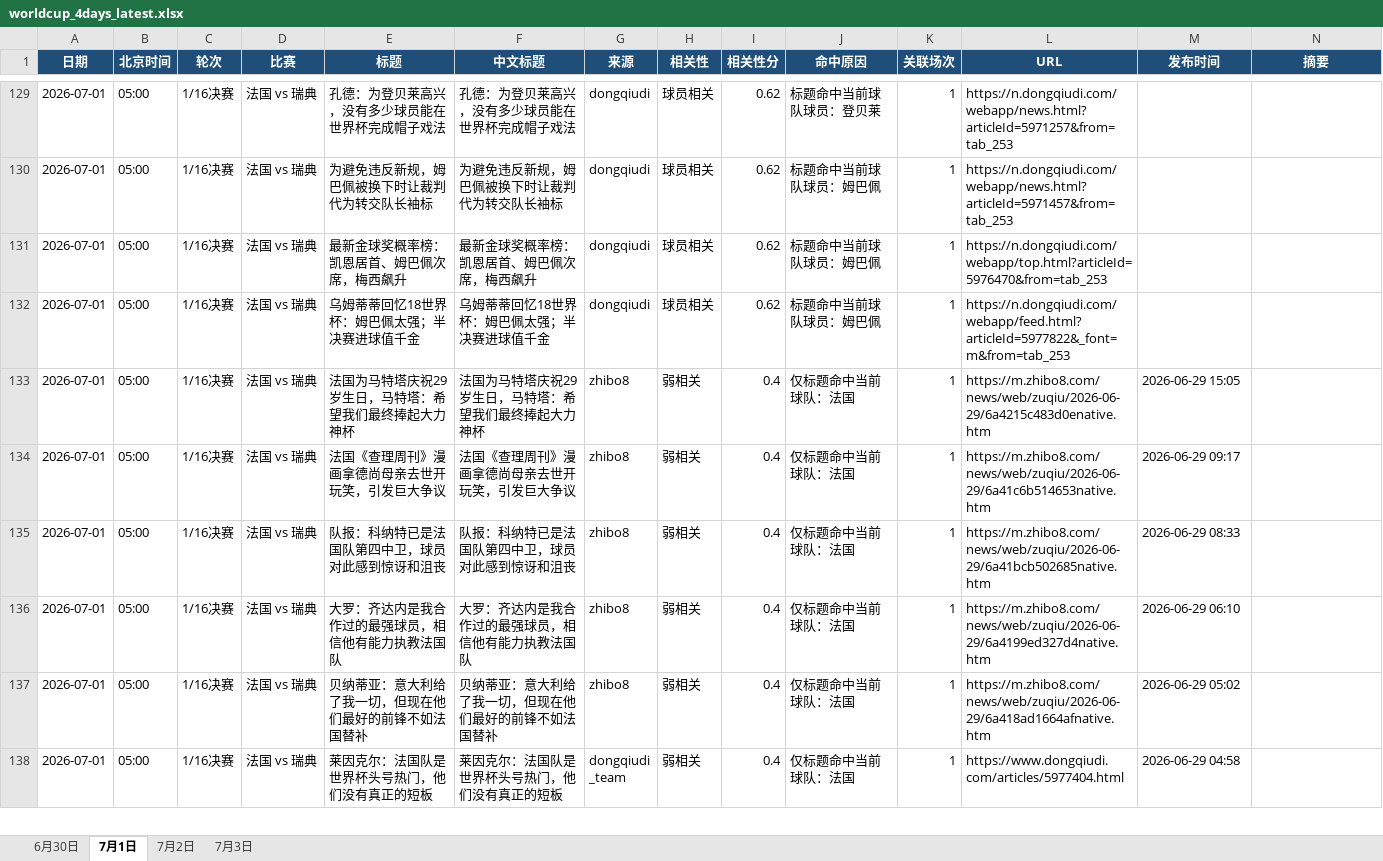
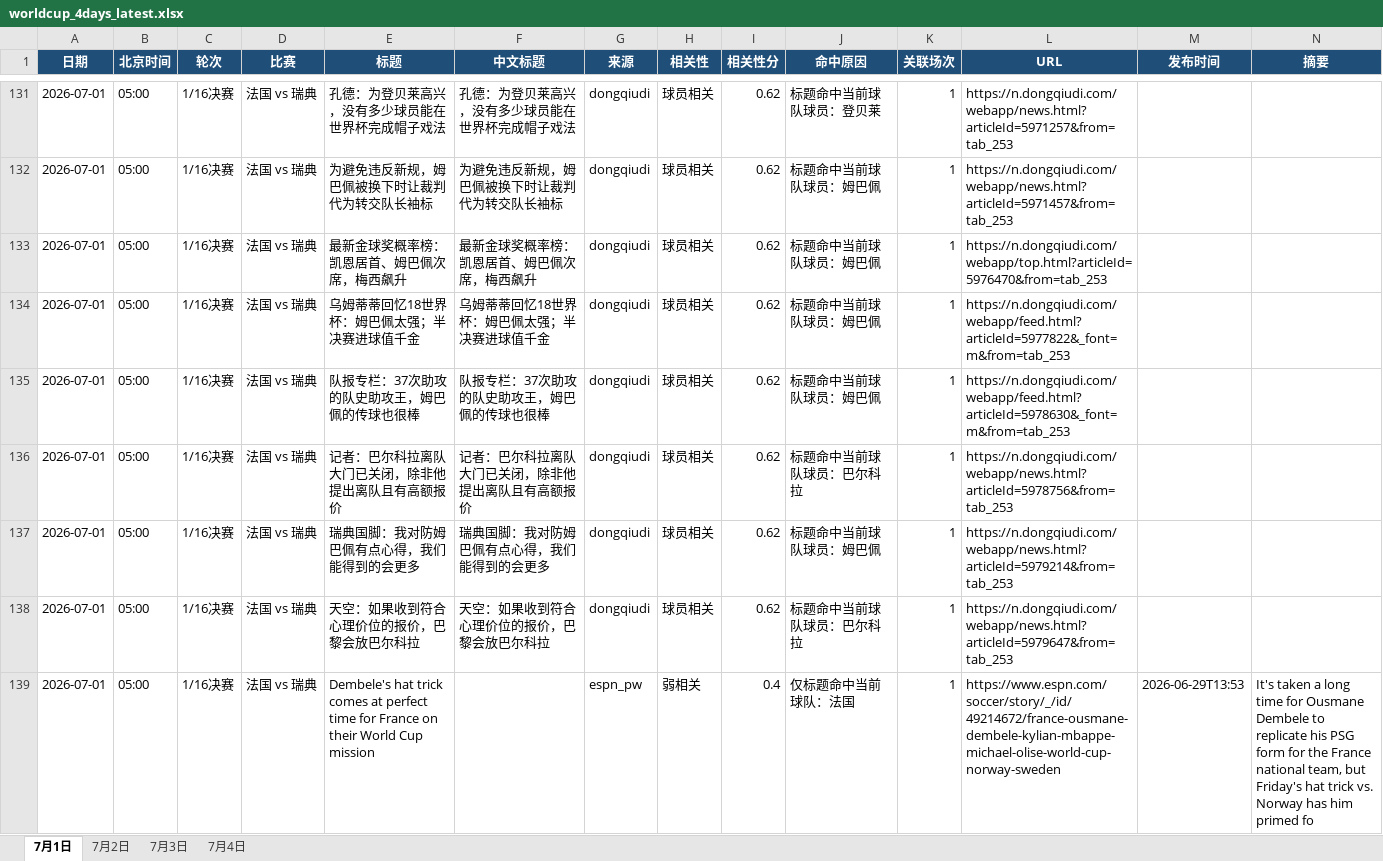
Before and after one commit to yanzi6039/worldcup-crawler, an Excel workbook: data/worldcup_4days_latest.xlsx, sheet 7月1日, drawn as a sheet; only a part is shown, gaps mark what is left out; the shorter side is filled out with more unchanged rows; values as stored, in another font and other column widths than the file's, no borders; rows hold the shown columns only; the diff covers the shown part only; the diff names each change by its address in the sheet, - before the commit and + after, or states it on an @@ line.

```diff
--- a/data/worldcup_4days_latest.xlsx (sheet 7月1日)
+++ b/data/worldcup_4days_latest.xlsx (sheet 7月1日)
-sheet tab: 6月30日
+sheet tab: 7月4日
+row 135: 2026-07-01 | 05:00 | 1/16决赛 | 法国 vs 瑞典 | 队报专栏：37次助攻的队史助攻王，姆巴佩的传球也很棒 | 队报专栏：37次助攻的队史助攻王，姆巴佩的传球也很棒 | dongqiudi | 球员相关 | 0.62 | 标题命中当前球队球员：姆巴佩 | 1 | https://n.dongqiudi.com/webapp/feed.html?articleId=5978630&_font=m&from=tab_253
+row 136: 2026-07-01 | 05:00 | 1/16决赛 | 法国 vs 瑞典 | 记者：巴尔科拉离队大门已关闭，除非他提出离队且有高额报价 | 记者：巴尔科拉离队大门已关闭，除非他提出离队且有高额报价 | dongqiudi | 球员相关 | 0.62 | 标题命中当前球队球员：巴尔科拉 | 1 | https://n.dongqiudi.com/webapp/news.html?articleId=5978756&from=tab_253
+row 137: 2026-07-01 | 05:00 | 1/16决赛 | 法国 vs 瑞典 | 瑞典国脚：我对防姆巴佩有点心得，我们能得到的会更多 | 瑞典国脚：我对防姆巴佩有点心得，我们能得到的会更多 | dongqiudi | 球员相关 | 0.62 | 标题命中当前球队球员：姆巴佩 | 1 | https://n.dongqiudi.com/webapp/news.html?articleId=5979214&from=tab_253
+row 138: 2026-07-01 | 05:00 | 1/16决赛 | 法国 vs 瑞典 | 天空：如果收到符合心理价位的报价，巴黎会放巴尔科拉 | 天空：如果收到符合心理价位的报价，巴黎会放巴尔科拉 | dongqiudi | 球员相关 | 0.62 | 标题命中当前球队球员：巴尔科拉 | 1 | https://n.dongqiudi.com/webapp/news.html?articleId=5979647&from=tab_253
+row 139: 2026-07-01 | 05:00 | 1/16决赛 | 法国 vs 瑞典 | Dembele's hat trick comes at perfect time for France on their World Cup mission |  | espn_pw | 弱相关 | 0.4 | 仅标题命中当前球队：法国 | 1 | https://www.espn.com/soccer/story/_/id/49214672/france-ousmane-dembele-kylian-mbappe-michael-olise-world-cup-norway-sweden | 2026-06-29T13:53 | It's taken a long time for Ousmane Dembele to replicate his PSG form for the France national team, but Friday's hat trick vs. Norway has him primed fo
```
Also changed, not shown: 23 added rows and 24 removed rows elsewhere in this sheet, sheet 7月2日, sheet 7月3日, 1 other file.
